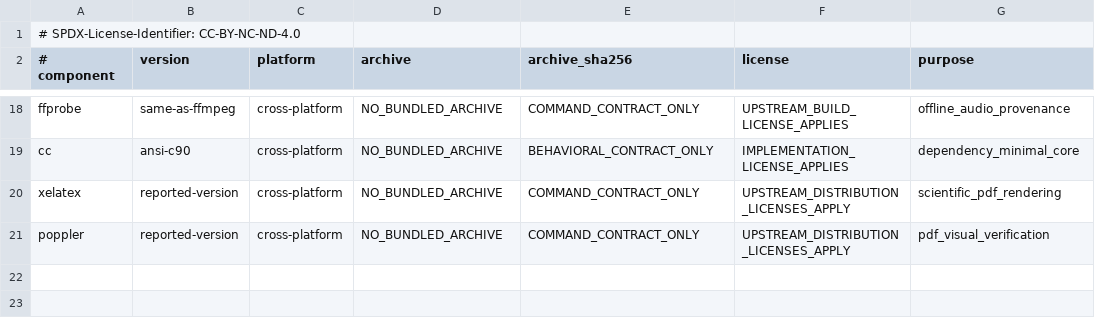
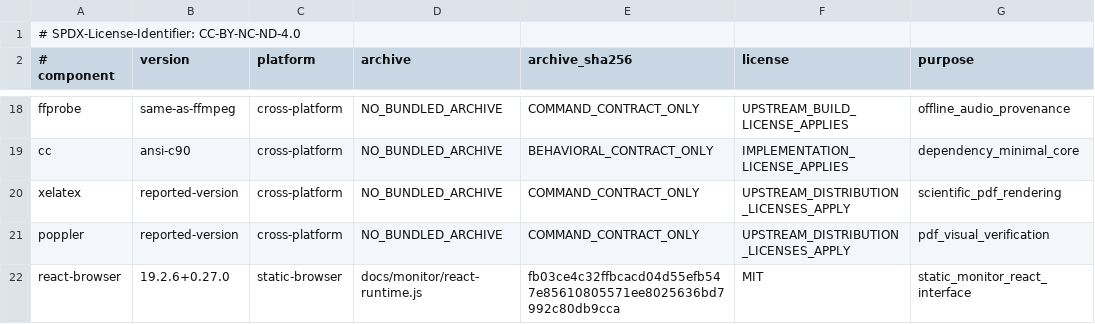
Before and after one commit to ingolf-lohmann/qik-vrt, a TSV file: runtime/toolchains/TOOLCHAIN.lock.tsv, drawn as a sheet; only a part is shown, gaps mark what is left out; the diff names each change by its address in the sheet, - before the commit and + after, or states it on an @@ line.

Commit message:
monitor: isolate the React prerequisites of PR476 on current main
Retain only the monitor App, snapshot replica, static shell and MIT production bundle. Leave personal onboarding, file storage and Self-Host/native runtime out of this integration. Regenerate current integrity including the existing main lifecycle drift.

Original-PR: #476
Original-Head: b9e03ef678f1304c6cada3cfc37b311b7faea5b9
QIKVRT-Human-Actor: Ingolf Lohmann
QIKVRT-AI-Actor: OpenAI Codex GPT-6 (exact build UNAVAILABLE)
QIKVRT-Contribution-Record: state/work_units/REACT_FEEDBACK_MAIN_INTEGRATION_20261007_V1.json
QIKVRT-Human-Decision: IMPLEMENTATION_AUTHORIZED_NATIVE_REVIEW_PENDING

```diff
--- a/runtime/toolchains/TOOLCHAIN.lock.tsv
+++ b/runtime/toolchains/TOOLCHAIN.lock.tsv
+row 22: react-browser | 19.2.6+0.27.0 | static-browser | docs/monitor/react-runtime.js | fb03ce4c32ffbcacd04d55efb547e85610805571ee8025636bd7992c80db9cca | MIT | static_monitor_react_interface
```
Also changed, not shown: 14 other files.
